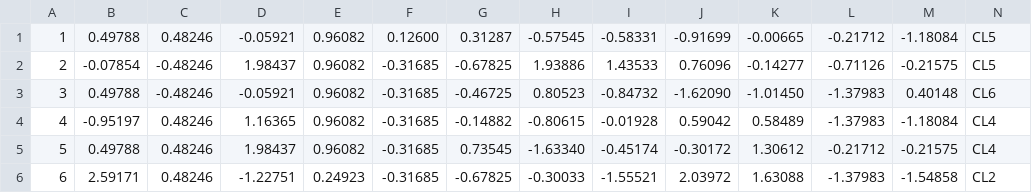
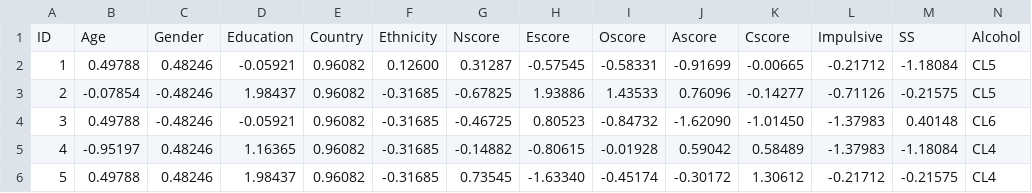
Before and after one commit to ArthurVarez/FinalProject_Python, a CSV file: drug_consumption.data.csv, drawn as a sheet; only a part is shown; the shorter side is filled out with more unchanged rows; rows hold the shown columns only; the diff names each change by its address in the sheet, - before the commit and + after, or states it on an @@ line.

Commit message:
csv update

```diff
--- a/drug_consumption.data.csv
+++ b/drug_consumption.data.csv
+row 1: ID | Age | Gender | Education | Country | Ethnicity | Nscore | Escore | Oscore | Ascore | Cscore | Impulsive | SS | Alcohol
```
